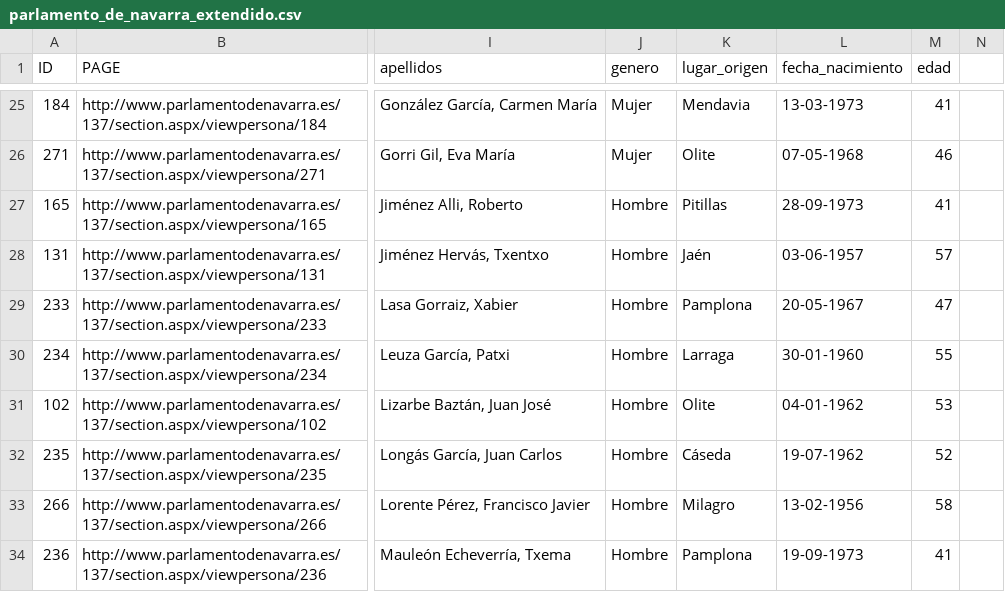
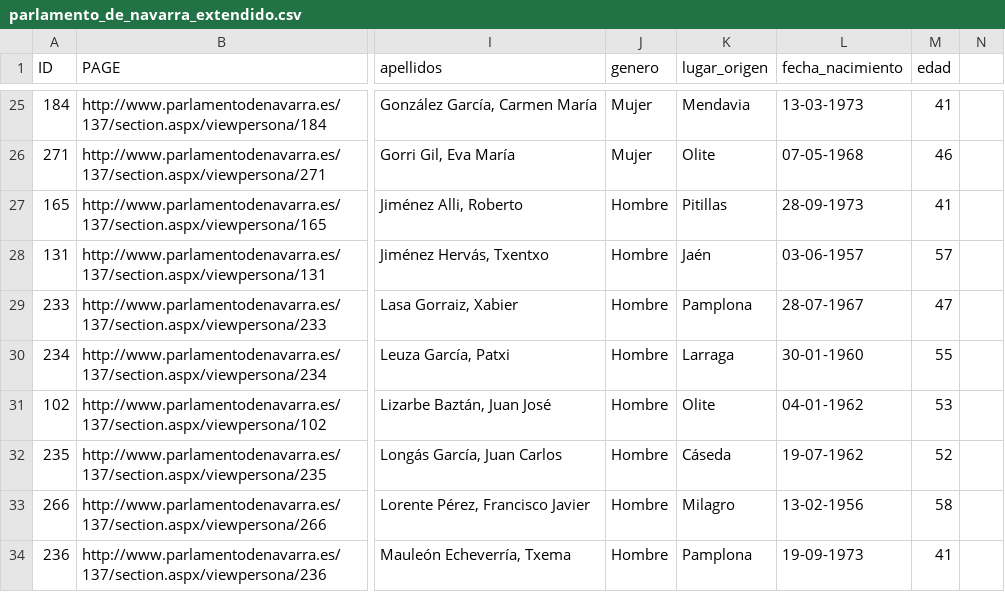
Before and after one commit to DNLab/parlamento-visual, a CSV file: public/csv/parlamento_de_navarra_extendido.csv, drawn as a sheet; only a part is shown, gaps mark what is left out; the diff names each change by its address in the sheet, - before the commit and + after, or states it on an @@ line.

Commit message:
Cumpleaños de Xabi Lasa

```diff
--- a/public/csv/parlamento_de_navarra_extendido.csv
+++ b/public/csv/parlamento_de_navarra_extendido.csv
-L29 (fecha_nacimiento): 20-05-1967
+L29 (fecha_nacimiento): 28-07-1967
```
